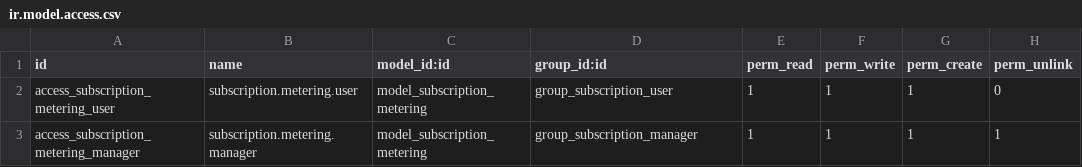
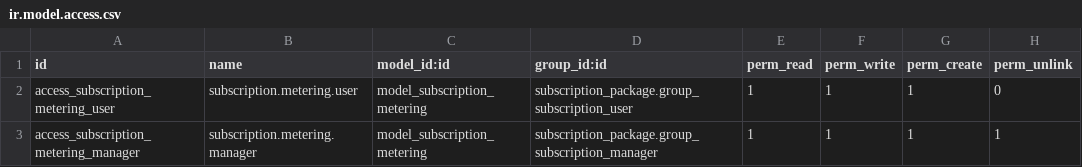
Before and after one commit to ProyectosSPR/modulos_odoo18, a CSV file: odoo_subscription/security/ir.model.access.csv, drawn as a sheet.

```diff
--- a/odoo_subscription/security/ir.model.access.csv
+++ b/odoo_subscription/security/ir.model.access.csv
@@ -1,3 +1,3 @@
 id,name,model_id:id,group_id:id,perm_read,perm_write,perm_create,perm_unlink
-access_subscription_metering_user,subscription.metering.user,model_subscription_metering,group_subscription_user,1,1,1,0
-access_subscription_metering_manager,subscription.metering.manager,model_subscription_metering,group_subscription_manager,1,1,1,1
+access_subscription_metering_user,subscription.metering.user,model_subscription_metering,subscription_package.group_subscription_user,1,1,1,0
+access_subscription_metering_manager,subscription.metering.manager,model_subscription_metering,subscription_package.group_subscription_manager,1,1,1,1
```
Also changed, not shown: 9 other files.
